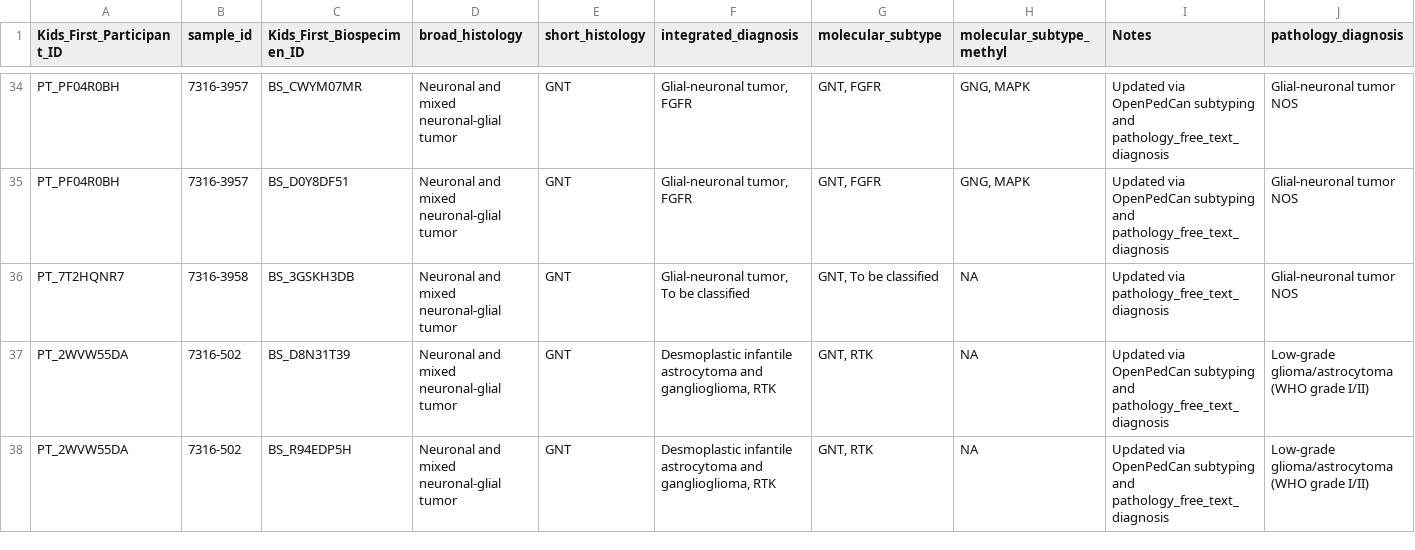
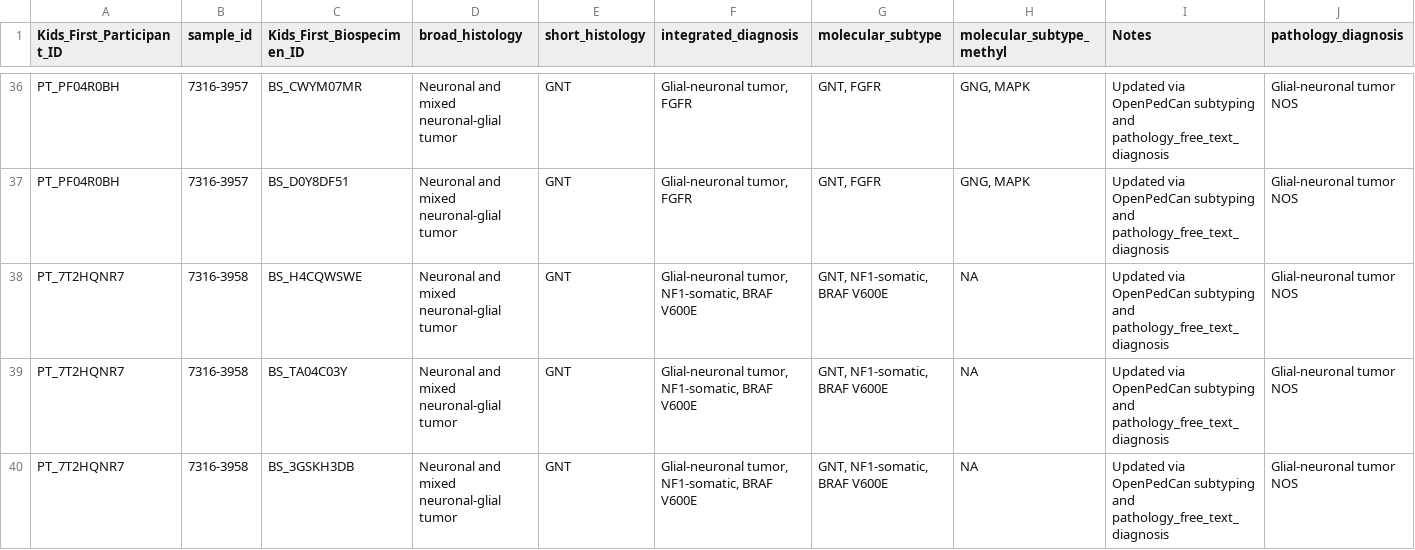
Before and after one commit to rokitalab/OpenPedCan-analysis, a TSV file: analyses/molecular-subtyping-pathology/results/glialneuronal_tumor_subtypes.tsv, drawn as a sheet; only a part is shown, gaps mark what is left out; the shorter side is filled out with more unchanged rows; addresses are those after the commit; rows hold the shown columns only; the diff covers the shown part only; the diff names each change by its address in the sheet, - before the commit and + after, or states it on an @@ line.

```diff
--- a/analyses/molecular-subtyping-pathology/results/glialneuronal_tumor_subtypes.tsv
+++ b/analyses/molecular-subtyping-pathology/results/glialneuronal_tumor_subtypes.tsv
+row 38: PT_7T2HQNR7 | 7316-3958 | BS_H4CQWSWE | Neuronal and mixed neuronal-glial tumor | GNT | Glial-neuronal tumor, NF1-somatic, BRAF V600E | GNT, NF1-somatic, BRAF V600E | NA | Updated via OpenPedCan subtyping and pathology_free_text_diagnosis | Glial-neuronal tumor NOS
+row 39: PT_7T2HQNR7 | 7316-3958 | BS_TA04C03Y | Neuronal and mixed neuronal-glial tumor | GNT | Glial-neuronal tumor, NF1-somatic, BRAF V600E | GNT, NF1-somatic, BRAF V600E | NA | Updated via OpenPedCan subtyping and pathology_free_text_diagnosis | Glial-neuronal tumor NOS
-F40 (integrated_diagnosis): Glial-neuronal tumor, To be classified
+F40 (integrated_diagnosis): Glial-neuronal tumor, NF1-somatic, BRAF V600E
-G40 (molecular_subtype): GNT, To be classified
+G40 (molecular_subtype): GNT, NF1-somatic, BRAF V600E
-I40 (Notes): Updated via pathology_free_text_diagnosis
+I40 (Notes): Updated via OpenPedCan subtyping and pathology_free_text_diagnosis
```
Also changed, not shown: 11 added rows and 6 edited cells elsewhere in this file, 7 other files.
